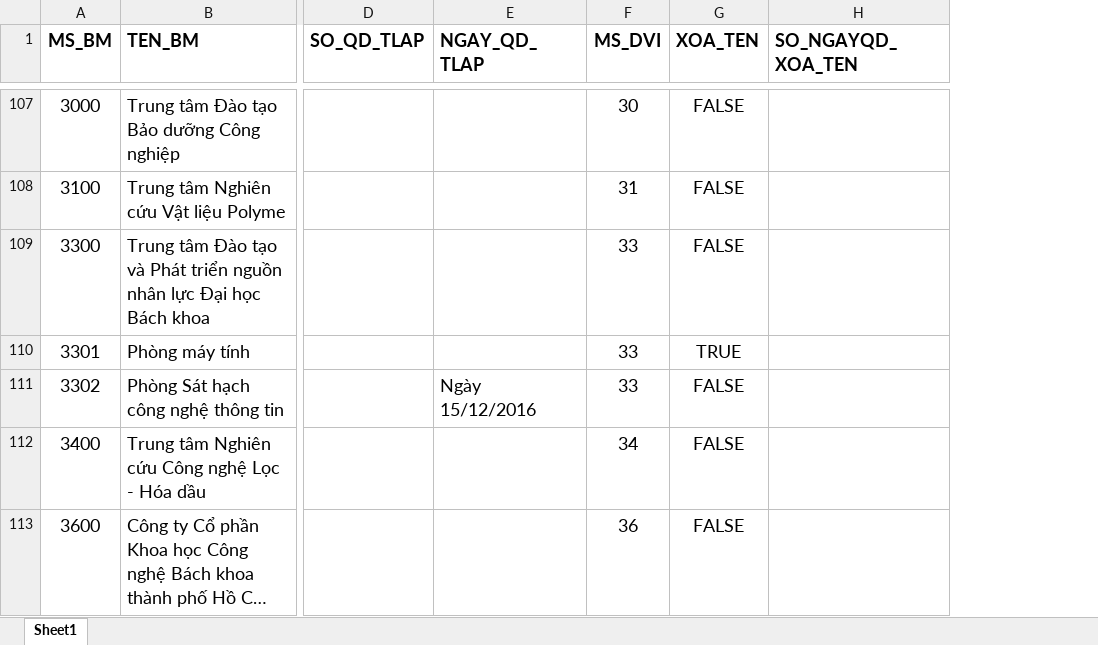
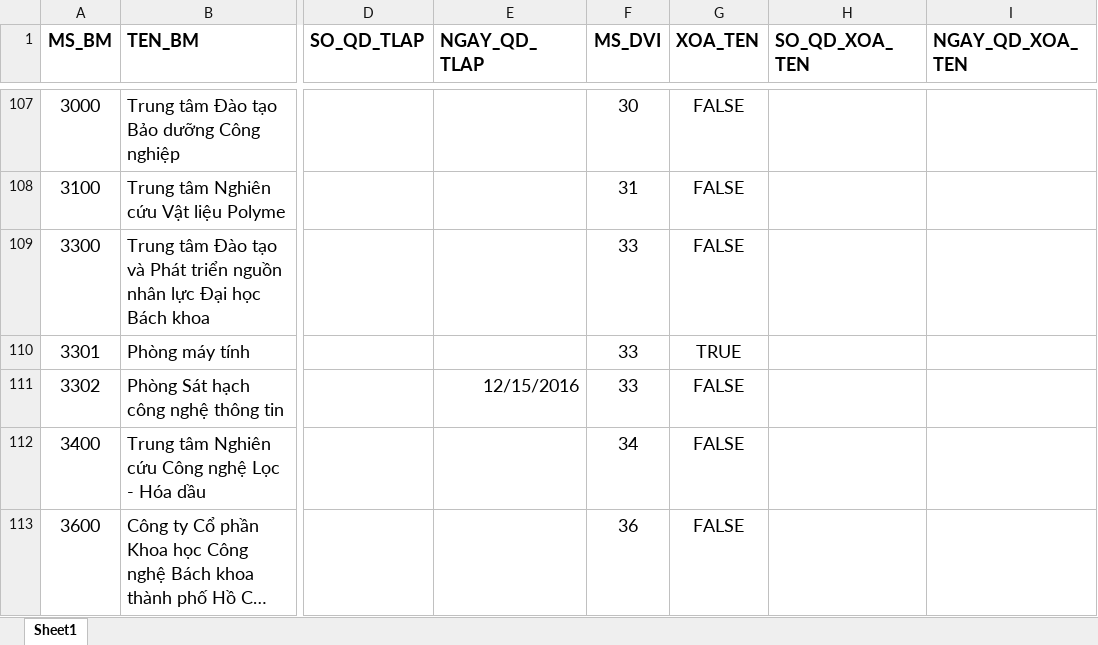
Before and after one commit to namgold/gen-tool, an Excel workbook: excel/SampleUploadDMBoMon.xlsx, sheet Sheet1, drawn as a sheet; only a part is shown, gaps mark what is left out; long unchanged cells end in …; values as stored, in another font and other column widths than the file's, no borders; removed rows and columns are numbered as before the commit, all else as after; the diff covers the shown part only; the diff names each change by its address in the sheet, - before the commit and + after, or states it on an @@ line.

```diff
--- a/excel/SampleUploadDMBoMon.xlsx (sheet Sheet1)
+++ b/excel/SampleUploadDMBoMon.xlsx (sheet Sheet1)
-column H (SO_NGAYQD_XOA_TEN), empty
+column H (SO_QD_XOA_TEN), empty
+column I (NGAY_QD_XOA_TEN), empty
-E111 (NGAY_QD_TLAP): Ngày 15/12/2016
+E111 (NGAY_QD_TLAP): 12/15/2016
```
Also changed, not shown: 42 edited cells elsewhere in this sheet, excel/SampleUploadQTNuocNgoai.xlsx, 13 other files.
